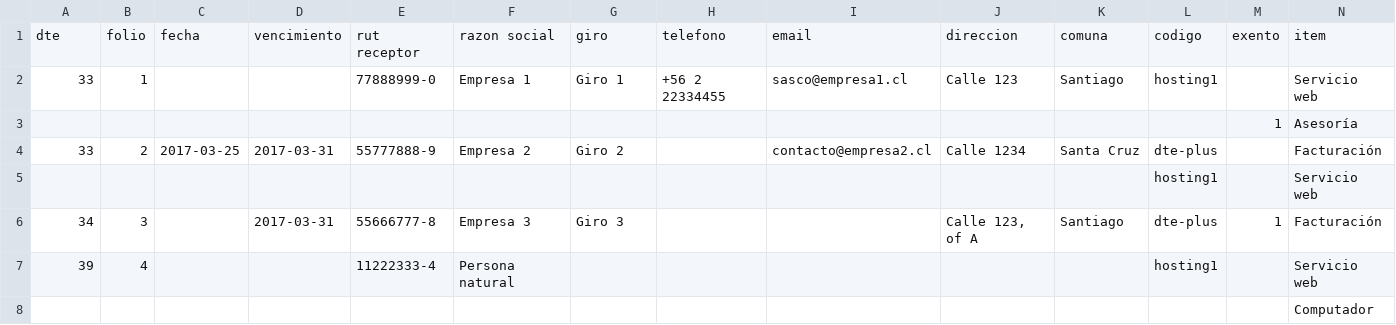
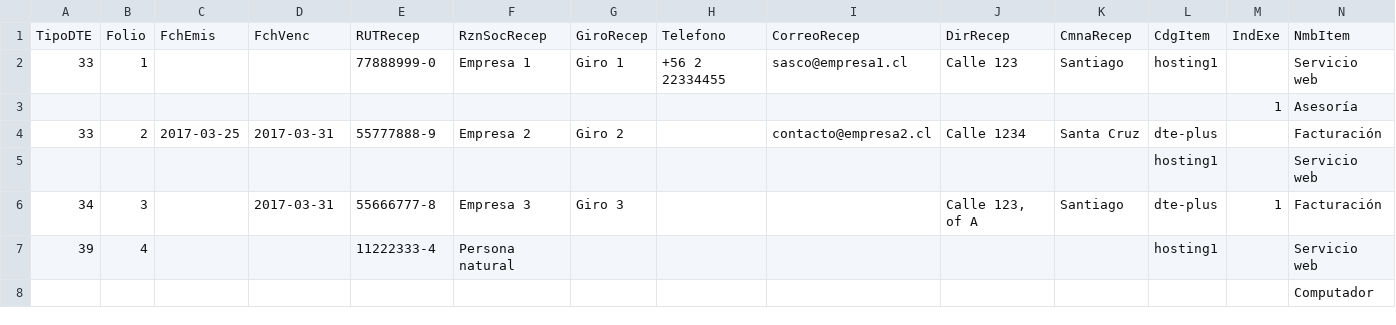
Before and after one commit to fasme/libredte-modulo-Dte, a CSV file: webroot/archivos/emision_masiva.csv, drawn as a sheet; only a part is shown; removed rows and columns are numbered as before the commit, all else as after; rows hold the shown columns only; the diff names each change by its address in the sheet, - before the commit and + after, or states it on an @@ line.

Commit message:
Se permite agregar transporte y referencia en emisión masiva

```diff
--- a/webroot/archivos/emision_masiva.csv
+++ b/webroot/archivos/emision_masiva.csv
-row 1: dte | folio | fecha | vencimiento | rut receptor | razon social | giro | telefono | email | direccion | comuna | codigo | exento | item
+row 1: TipoDTE | Folio | FchEmis | FchVenc | RUTRecep | RznSocRecep | GiroRecep | Telefono | CorreoRecep | DirRecep | CmnaRecep | CdgItem | IndExe | NmbItem
```
Also changed, not shown: 2 other files.
